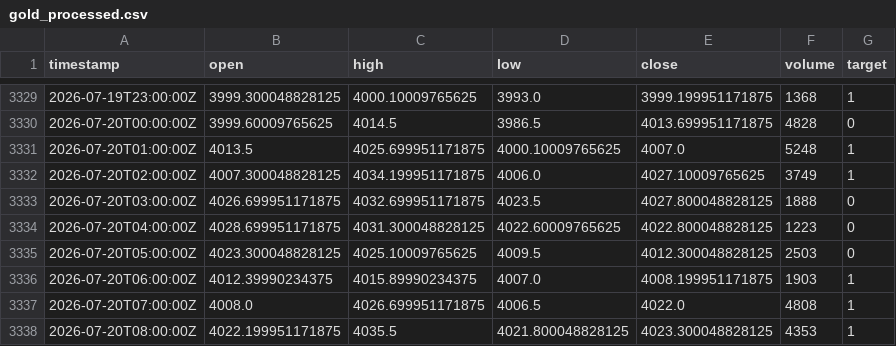
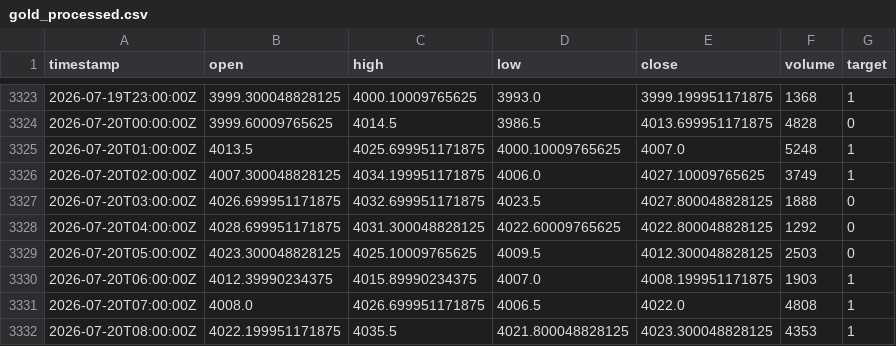
Before and after one commit to chauhanmuskan291980-wq/gold-price-direction-predictor, a CSV file: data/processed/gold_processed.csv, drawn as a sheet; only a part is shown, gaps mark what is left out; the diff covers the shown part only.

Commit message:
Refactor data processing and evaluation scripts
- Updated gold_features.csv and gold_processed.csv to remove unnecessary rows and adjust volume values.
- Added new hourly data entries to gold_hourly.csv for improved dataset completeness.
- Refactored evaluate.py to enhance type annotations and improve code clarity.

```diff
--- a/data/processed/gold_processed.csv
+++ b/data/processed/gold_processed.csv
@@ -3333,3 +3327,3 @@ timestamp,open,high,low,close,volume,target
 2026-07-20T03:00:00Z,4026.699951171875,4032.699951171875,4023.5,4027.800048828125,1888,0
-2026-07-20T04:00:00Z,4028.699951171875,4031.300048828125,4022.60009765625,4022.800048828125,1223,0
+2026-07-20T04:00:00Z,4028.699951171875,4031.300048828125,4022.60009765625,4022.800048828125,1292,0
 2026-07-20T05:00:00Z,4023.300048828125,4025.10009765625,4009.5,4012.300048828125,2503,0
```
Also changed, not shown: 15 added rows, 6 removed rows and 1 edited cell elsewhere in this file, data/processed/gold_features.csv, data/raw/gold_hourly.csv, 3 other files.
